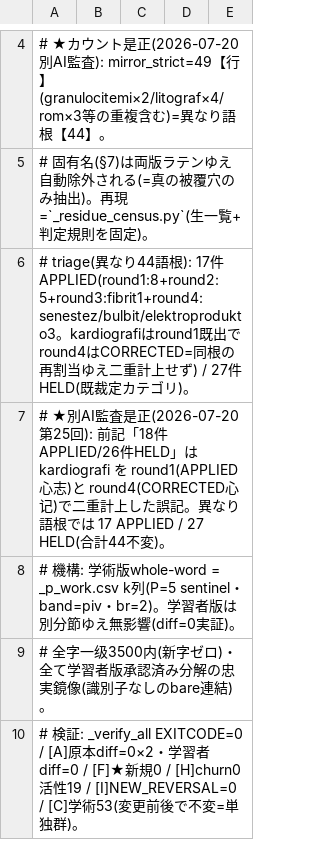
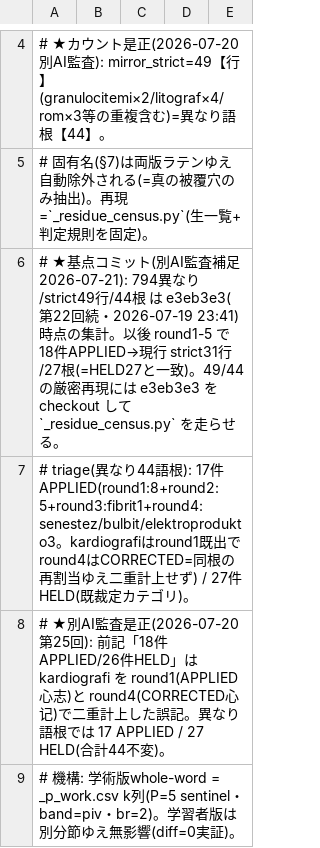
Before and after one commit to Takatakatake/kanji_assign, a TSV file: _residue_census_gapfill_20260720.tsv, drawn as a sheet; only a part is shown, gaps mark what is left out; the shorter side is filled out with more unchanged rows; the diff names each change by its address in the sheet, - before the commit and + after, or states it on an @@ line.

```diff
--- a/_residue_census_gapfill_20260720.tsv
+++ b/_residue_census_gapfill_20260720.tsv
+row 6: # ★基点コミット(別AI監査補足 2026-07-21): 794異なり/strict49行/44根 は e3eb3e3(第22回続・2026-07-19 23:41)時点の集計。以後 round1-5 で18件APPLIED→現行 strict31行/27根(=HELD27と一致)。49/44の厳密再現には e3eb3e3 をcheckout して `_residue_census.py` を走らせる。
```
Also changed, not shown: 2 other files.
